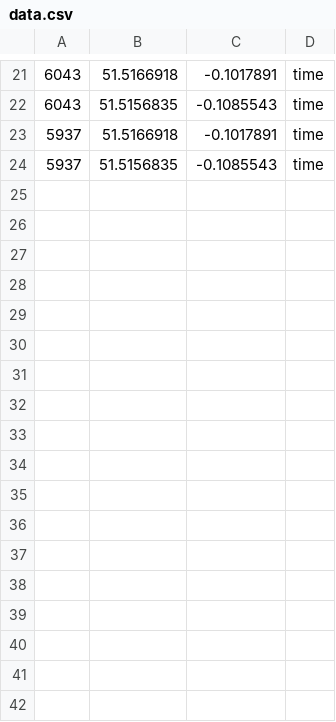
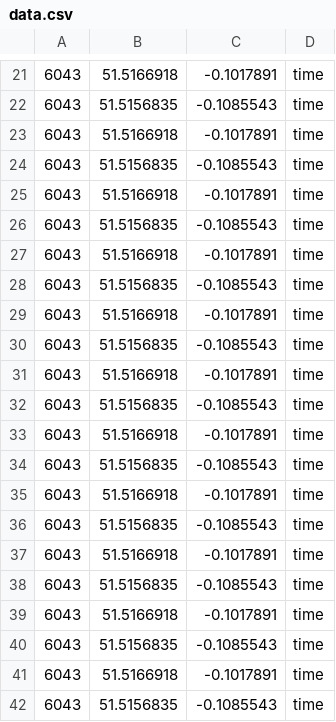
Before and after one commit to ahmadks/Skilling-Test, a CSV file: src/main/resources/data.csv, drawn as a sheet; only a part is shown, gaps mark what is left out; the shorter side is filled out with more unchanged rows; the diff covers the shown part only; the diff names each change by its address in the sheet, - before the commit and + after, or states it on an @@ line.

```diff
--- a/src/main/resources/data.csv
+++ b/src/main/resources/data.csv
+row 23: 6043 | 51.5166918 | -0.1017891 | time
+row 24: 6043 | 51.5156835 | -0.1085543 | time
+row 25: 6043 | 51.5166918 | -0.1017891 | time
+row 26: 6043 | 51.5156835 | -0.1085543 | time
+row 27: 6043 | 51.5166918 | -0.1017891 | time
+row 28: 6043 | 51.5156835 | -0.1085543 | time
+row 29: 6043 | 51.5166918 | -0.1017891 | time
+row 30: 6043 | 51.5156835 | -0.1085543 | time
+row 31: 6043 | 51.5166918 | -0.1017891 | time
+row 32: 6043 | 51.5156835 | -0.1085543 | time
+row 33: 6043 | 51.5166918 | -0.1017891 | time
+row 34: 6043 | 51.5156835 | -0.1085543 | time
+row 35: 6043 | 51.5166918 | -0.1017891 | time
+row 36: 6043 | 51.5156835 | -0.1085543 | time
+row 37: 6043 | 51.5166918 | -0.1017891 | time
+row 38: 6043 | 51.5156835 | -0.1085543 | time
+row 39: 6043 | 51.5166918 | -0.1017891 | time
+row 40: 6043 | 51.5156835 | -0.1085543 | time
+row 41: 6043 | 51.5166918 | -0.1017891 | time
+row 42: 6043 | 51.5156835 | -0.1085543 | time
```
Also changed, not shown: 16 added rows elsewhere in this file, 3 other files.
